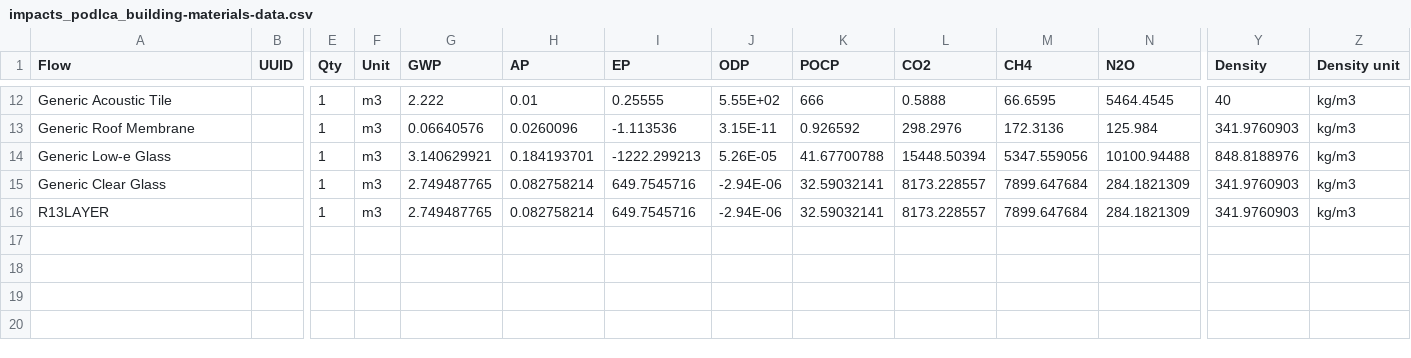
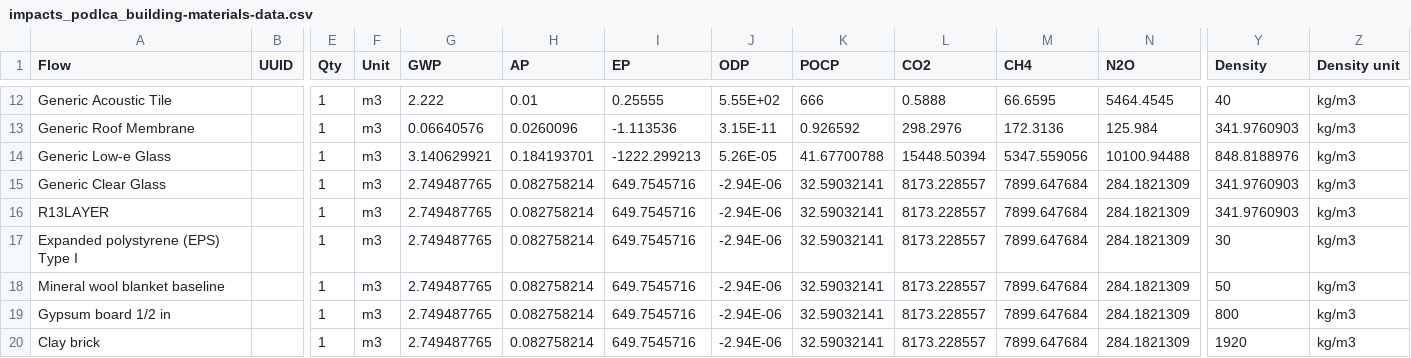
Before and after one commit to POD-LCA/pod_lca, a CSV file: data/impacts_podlca_building-materials-data.csv, drawn as a sheet; only a part is shown, gaps mark what is left out; rows hold the shown columns only; the diff names each change by its address in the sheet, - before the commit and + after, or states it on an @@ line.

Commit message:
added lots of teresa's data, construction and materials

```diff
--- a/data/impacts_podlca_building-materials-data.csv
+++ b/data/impacts_podlca_building-materials-data.csv
+row 17: Expanded polystyrene (EPS) Type I |  | 1 | m3 | 2.749487765 | 0.082758214 | 649.7545716 | -2.94E-06 | 32.59032141 | 8173.228557 | 7899.647684 | 284.1821309 | 30 | kg/m3
+row 18: Mineral wool blanket baseline |  | 1 | m3 | 2.749487765 | 0.082758214 | 649.7545716 | -2.94E-06 | 32.59032141 | 8173.228557 | 7899.647684 | 284.1821309 | 50 | kg/m3
+row 19: Gypsum board 1/2 in |  | 1 | m3 | 2.749487765 | 0.082758214 | 649.7545716 | -2.94E-06 | 32.59032141 | 8173.228557 | 7899.647684 | 284.1821309 | 800 | kg/m3
+row 20: Clay brick |  | 1 | m3 | 2.749487765 | 0.082758214 | 649.7545716 | -2.94E-06 | 32.59032141 | 8173.228557 | 7899.647684 | 284.1821309 | 1920 | kg/m3
```
Also changed, not shown: 2 other files.
